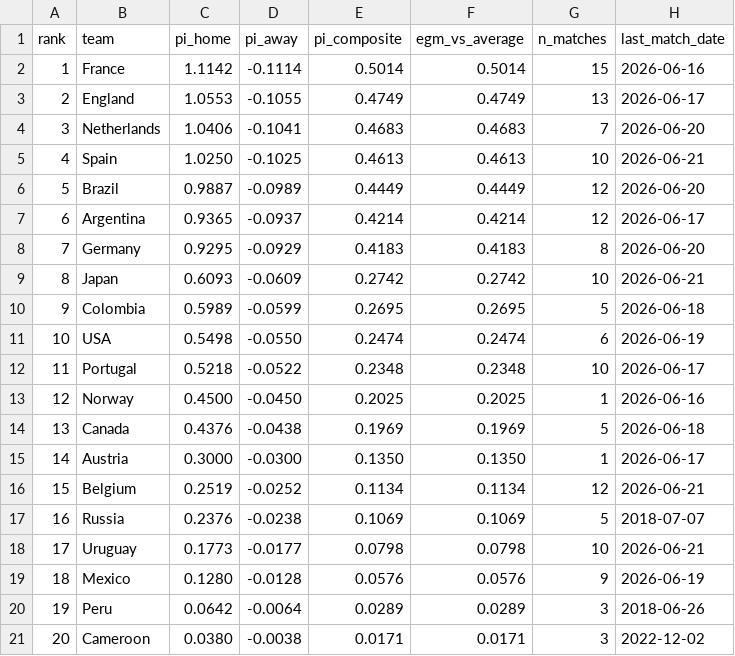
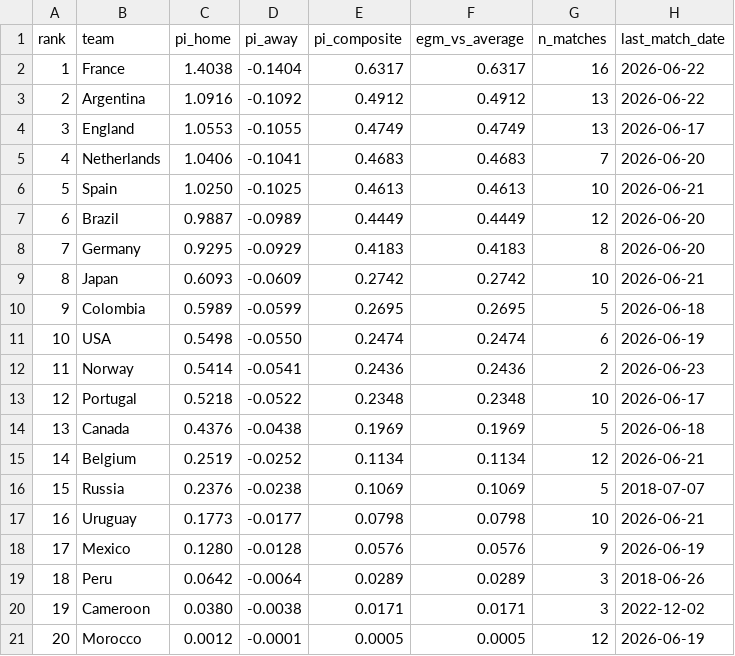
Before and after one commit to Risky-Scout/worldcup2026-model, a CSV file: pi-ratings/ratings_report.csv, drawn as a sheet; only a part is shown; the shorter side is filled out with more unchanged rows; removed rows and columns are numbered as before the commit, all else as after; the diff covers the shown part only; the diff names each change by its address in the sheet, - before the commit and + after, or states it on an @@ line.

```diff
--- a/pi-ratings/ratings_report.csv
+++ b/pi-ratings/ratings_report.csv
-C2 (pi_home): 1.1142
+C2 (pi_home): 1.4038
-D2 (pi_away): -0.1114
+D2 (pi_away): -0.1404
-E2 (pi_composite): 0.5014
+E2 (pi_composite): 0.6317
-F2 (egm_vs_average): 0.5014
+F2 (egm_vs_average): 0.6317
-G2 (n_matches): 15
+G2 (n_matches): 16
-H2 (last_match_date): 2026-06-16
+H2 (last_match_date): 2026-06-22
+row 3: 2 | Argentina | 1.0916 | -0.1092 | 0.4912 | 0.4912 | 13 | 2026-06-22
@@ column A (rank) renumbered between rows 4 and 53 @@
-row 7: 6 | Argentina | 0.9365 | -0.0937 | 0.4214 | 0.4214 | 12 | 2026-06-17
+row 12: 11 | Norway | 0.5414 | -0.0541 | 0.2436 | 0.2436 | 2 | 2026-06-23
-row 13: 12 | Norway | 0.4500 | -0.0450 | 0.2025 | 0.2025 | 1 | 2026-06-16
-row 15: 14 | Austria | 0.3000 | -0.0300 | 0.1350 | 0.1350 | 1 | 2026-06-17
```
Also changed, not shown: 4 added rows, 3 removed rows and 6 edited cells elsewhere in this file, pi-ratings/calibration_log.csv, 37 other files.
